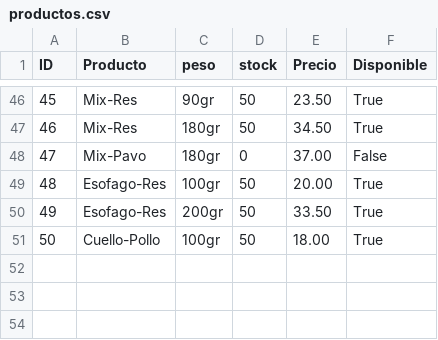
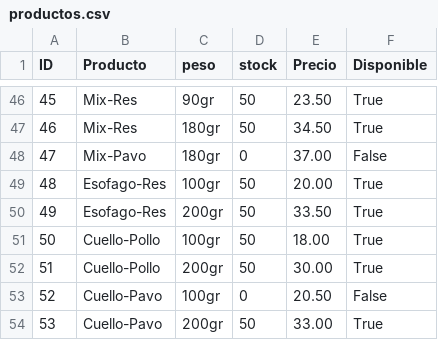
Before and after one commit to santiagoyalaxll-collab/TrabajoGrupo3, a CSV file: InventarioSnacks/productos.csv, drawn as a sheet; only a part is shown, gaps mark what is left out; the diff names each change by its address in the sheet, - before the commit and + after, or states it on an @@ line.

Commit message:
Inventario [código optimizado]

```diff
--- a/InventarioSnacks/productos.csv
+++ b/InventarioSnacks/productos.csv
+row 52: 51 | Cuello-Pollo | 200gr | 50 | 30.00 | True
+row 53: 52 | Cuello-Pavo | 100gr | 0 | 20.50 | False
+row 54: 53 | Cuello-Pavo | 200gr | 50 | 33.00 | True
```
Also changed, not shown: 6 other files.
